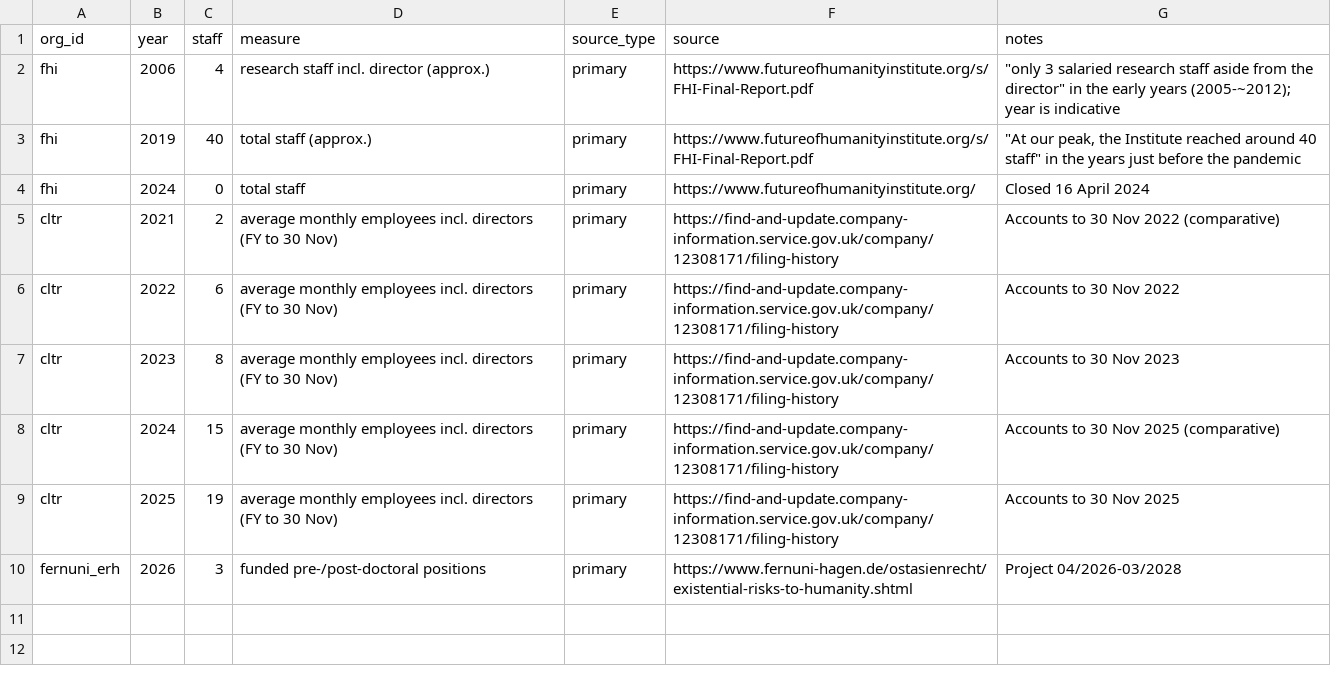
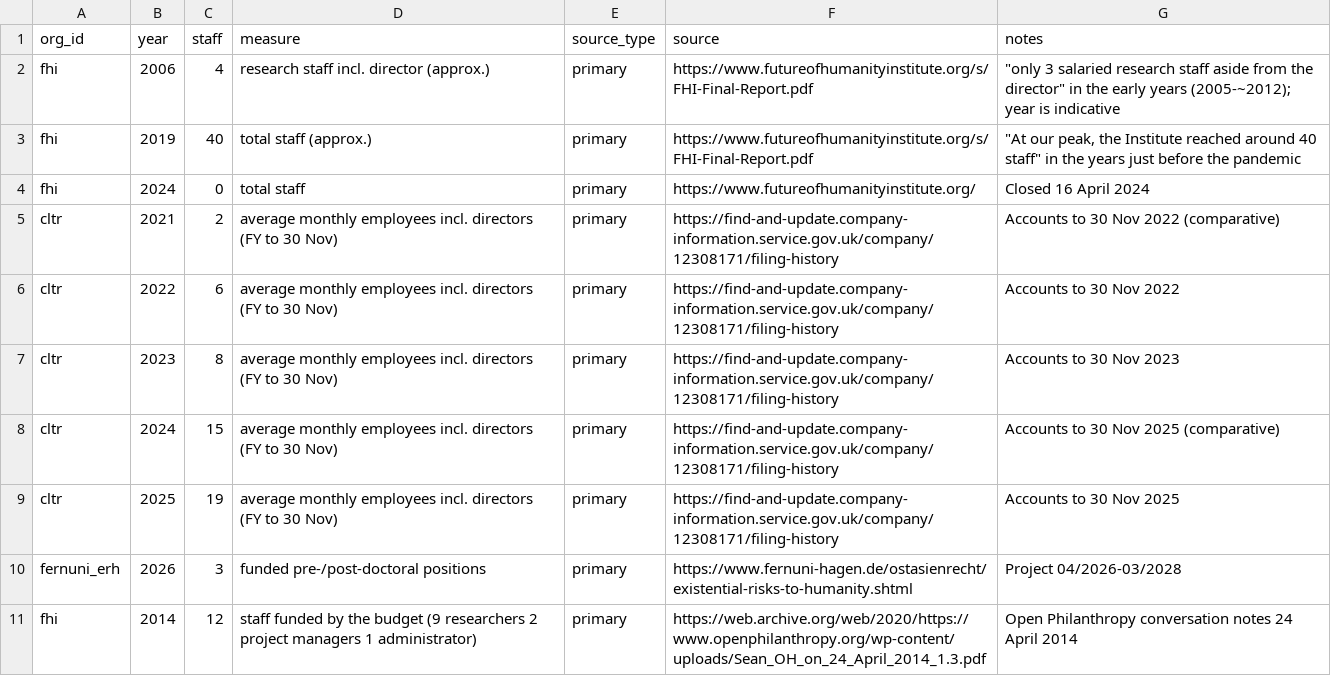
Before and after one commit to florianjehn/GCR-field-overview, a CSV file: data/manual/org_staff.csv, drawn as a sheet.

```diff
--- a/data/manual/org_staff.csv
+++ b/data/manual/org_staff.csv
@@ -10 +10,2 @@ cltr,2025,19,average monthly employees incl. directors (FY to 30 Nov),primary,ht
 fernuni_erh,2026,3,funded pre-/post-doctoral positions,primary,https://www.fernuni-hagen.de/ostasienrecht/existential-risks-to-humanity.shtml,Project 04/2026-03/2028
+fhi,2014,12,staff funded by the budget (9 researchers 2 project managers 1 administrator),primary,https://web.archive.org/web/2020/https://www.openphilanthropy.org/wp-content/uploads/Sean_OH_on_24_April_2014_1.3.pdf,Open Philanthropy conversation notes 24 April 2014
```
Also changed, not shown: data/manual/org_events.csv, 1 other file.
